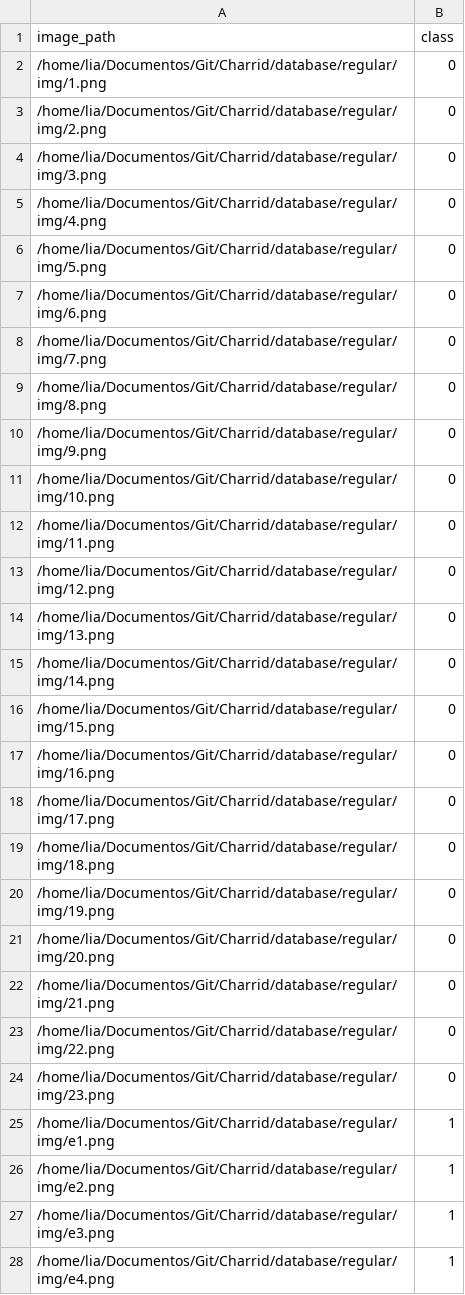
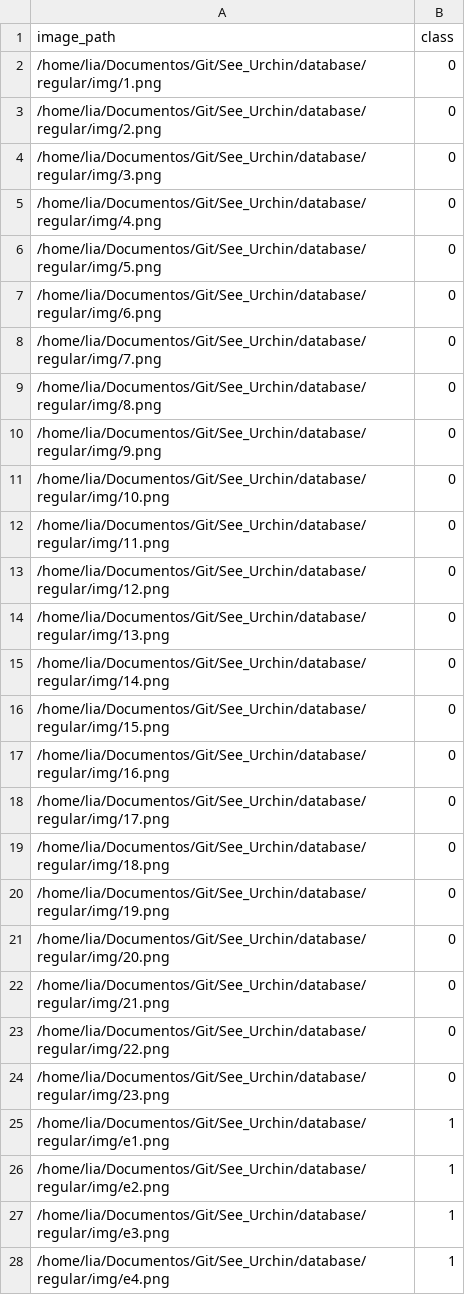
Before and after one commit to lia-univali/see-urchin, a CSV file: database/regular/train.csv, drawn as a sheet; only a part is shown; the diff covers the shown part only.

```diff
--- a/database/regular/train.csv
+++ b/database/regular/train.csv
@@ -1,28 +1,28 @@
 image_path,class
-/home/lia/Documentos/Git/Charrid/database/regular/img/1.png,0
-/home/lia/Documentos/Git/Charrid/database/regular/img/2.png,0
-/home/lia/Documentos/Git/Charrid/database/regular/img/3.png,0
-/home/lia/Documentos/Git/Charrid/database/regular/img/4.png,0
-/home/lia/Documentos/Git/Charrid/database/regular/img/5.png,0
-/home/lia/Documentos/Git/Charrid/database/regular/img/6.png,0
-/home/lia/Documentos/Git/Charrid/database/regular/img/7.png,0
-/home/lia/Documentos/Git/Charrid/database/regular/img/8.png,0
-/home/lia/Documentos/Git/Charrid/database/regular/img/9.png,0
-/home/lia/Documentos/Git/Charrid/database/regular/img/10.png,0
-/home/lia/Documentos/Git/Charrid/database/regular/img/11.png,0
-/home/lia/Documentos/Git/Charrid/database/regular/img/12.png,0
-/home/lia/Documentos/Git/Charrid/database/regular/img/13.png,0
-/home/lia/Documentos/Git/Charrid/database/regular/img/14.png,0
-/home/lia/Documentos/Git/Charrid/database/regular/img/15.png,0
-/home/lia/Documentos/Git/Charrid/database/regular/img/16.png,0
-/home/lia/Documentos/Git/Charrid/database/regular/img/17.png,0
-/home/lia/Documentos/Git/Charrid/database/regular/img/18.png,0
-/home/lia/Documentos/Git/Charrid/database/regular/img/19.png,0
-/home/lia/Documentos/Git/Charrid/database/regular/img/20.png,0
-/home/lia/Documentos/Git/Charrid/database/regular/img/21.png,0
-/home/lia/Documentos/Git/Charrid/database/regular/img/22.png,0
-/home/lia/Documentos/Git/Charrid/database/regular/img/23.png,0
-/home/lia/Documentos/Git/Charrid/database/regular/img/e1.png,1
-/home/lia/Documentos/Git/Charrid/database/regular/img/e2.png,1
-/home/lia/Documentos/Git/Charrid/database/regular/img/e3.png,1
-/home/lia/Documentos/Git/Charrid/database/regular/img/e4.png,1
+/home/lia/Documentos/Git/See_Urchin/database/regular/img/1.png,0
+/home/lia/Documentos/Git/See_Urchin/database/regular/img/2.png,0
+/home/lia/Documentos/Git/See_Urchin/database/regular/img/3.png,0
+/home/lia/Documentos/Git/See_Urchin/database/regular/img/4.png,0
+/home/lia/Documentos/Git/See_Urchin/database/regular/img/5.png,0
+/home/lia/Documentos/Git/See_Urchin/database/regular/img/6.png,0
+/home/lia/Documentos/Git/See_Urchin/database/regular/img/7.png,0
+/home/lia/Documentos/Git/See_Urchin/database/regular/img/8.png,0
+/home/lia/Documentos/Git/See_Urchin/database/regular/img/9.png,0
+/home/lia/Documentos/Git/See_Urchin/database/regular/img/10.png,0
+/home/lia/Documentos/Git/See_Urchin/database/regular/img/11.png,0
+/home/lia/Documentos/Git/See_Urchin/database/regular/img/12.png,0
+/home/lia/Documentos/Git/See_Urchin/database/regular/img/13.png,0
+/home/lia/Documentos/Git/See_Urchin/database/regular/img/14.png,0
+/home/lia/Documentos/Git/See_Urchin/database/regular/img/15.png,0
+/home/lia/Documentos/Git/See_Urchin/database/regular/img/16.png,0
+/home/lia/Documentos/Git/See_Urchin/database/regular/img/17.png,0
+/home/lia/Documentos/Git/See_Urchin/database/regular/img/18.png,0
+/home/lia/Documentos/Git/See_Urchin/database/regular/img/19.png,0
+/home/lia/Documentos/Git/See_Urchin/database/regular/img/20.png,0
+/home/lia/Documentos/Git/See_Urchin/database/regular/img/21.png,0
+/home/lia/Documentos/Git/See_Urchin/database/regular/img/22.png,0
+/home/lia/Documentos/Git/See_Urchin/database/regular/img/23.png,0
+/home/lia/Documentos/Git/See_Urchin/database/regular/img/e1.png,1
+/home/lia/Documentos/Git/See_Urchin/database/regular/img/e2.png,1
+/home/lia/Documentos/Git/See_Urchin/database/regular/img/e3.png,1
+/home/lia/Documentos/Git/See_Urchin/database/regular/img/e4.png,1
```
Also changed, not shown: 15 edited cells elsewhere in this file, database/binary/predict.csv, database/binary/train.csv, 20 other files.
